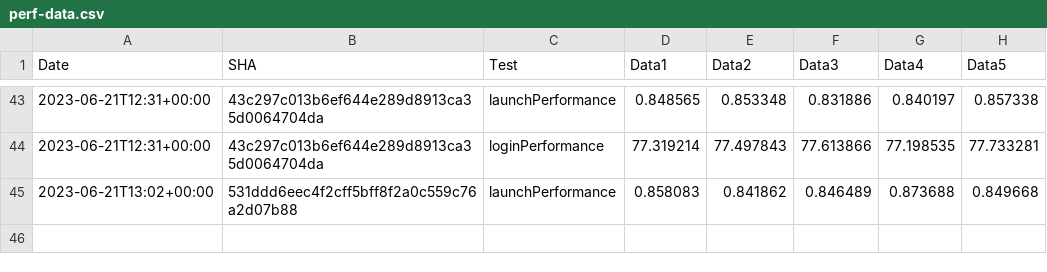
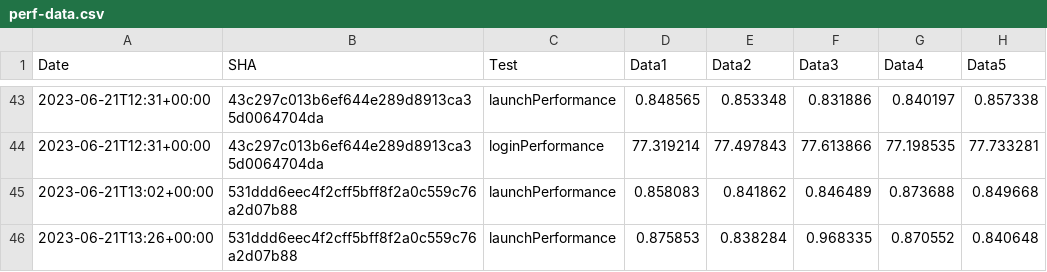
Before and after one commit to michaelkaye/element-x-ios, a CSV file: performance/perf-data.csv, drawn as a sheet; only a part is shown, gaps mark what is left out.

Commit message:
Results for 531ddd6eec4f2cff5bff8f2a0c559c76a2d07b88

```diff
--- a/performance/perf-data.csv
+++ b/performance/perf-data.csv
@@ -45 +45,2 @@ Date,SHA,Test,Data1,Data2,Data3,Data4,Data5
 2023-06-21T13:02+00:00,531ddd6eec4f2cff5bff8f2a0c559c76a2d07b88,launchPerformance,0.858083, 0.841862, 0.846489, 0.873688, 0.849668
+2023-06-21T13:26+00:00,531ddd6eec4f2cff5bff8f2a0c559c76a2d07b88,launchPerformance,0.875853, 0.838284, 0.968335, 0.870552, 0.840648
```
